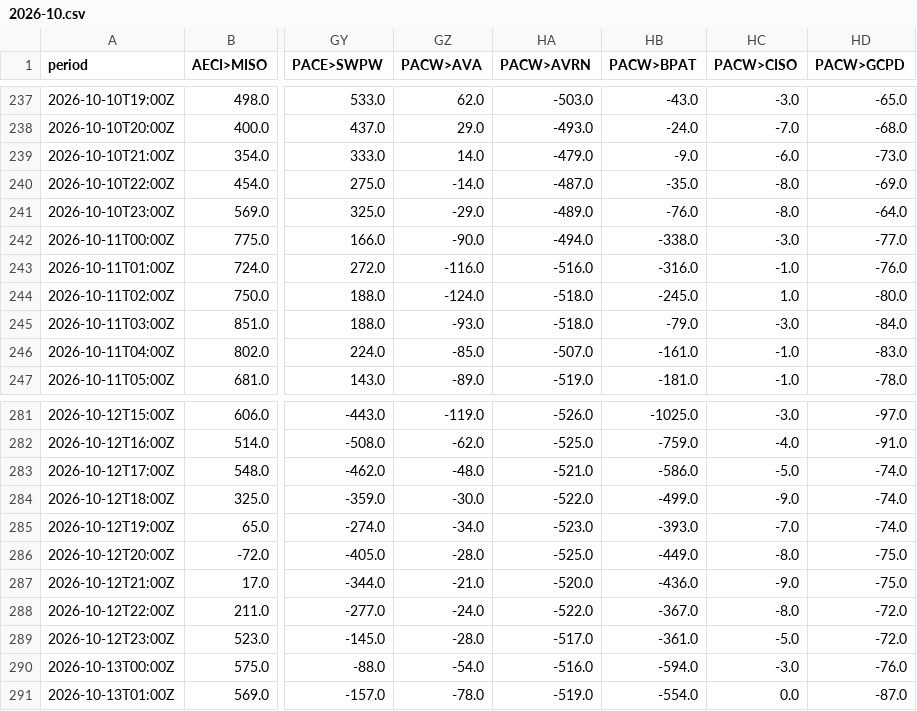
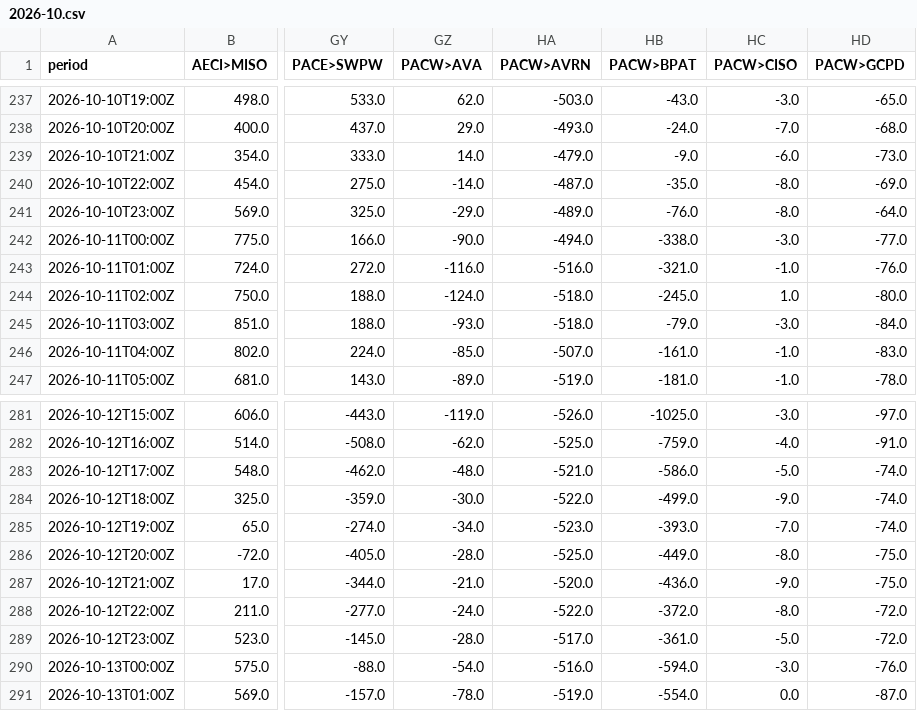
Before and after one commit to sweetluvz/Collectdata, a CSV file: data/energy/eia/interchange/2026-10.csv, drawn as a sheet; only a part is shown, gaps mark what is left out; the diff names each change by its address in the sheet, - before the commit and + after, or states it on an @@ line.

```diff
--- a/data/energy/eia/interchange/2026-10.csv
+++ b/data/energy/eia/interchange/2026-10.csv
-HB243 (PACW>BPAT): -316.0
+HB243 (PACW>BPAT): -321.0
-HB288 (PACW>BPAT): -367.0
+HB288 (PACW>BPAT): -372.0
```
Also changed, not shown: data/energy/eia/fuel_type/2026-10.csv, 3 other files.
